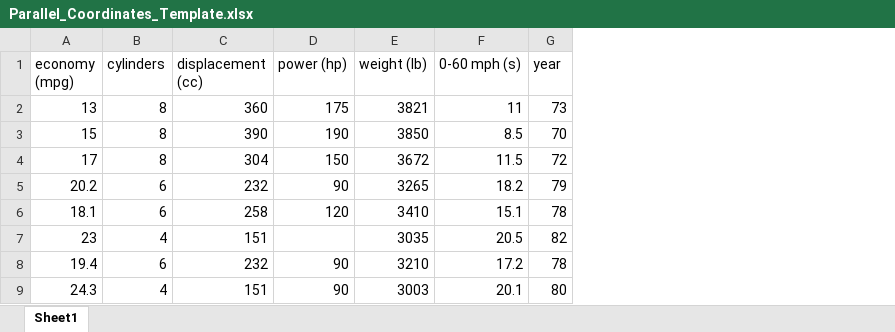
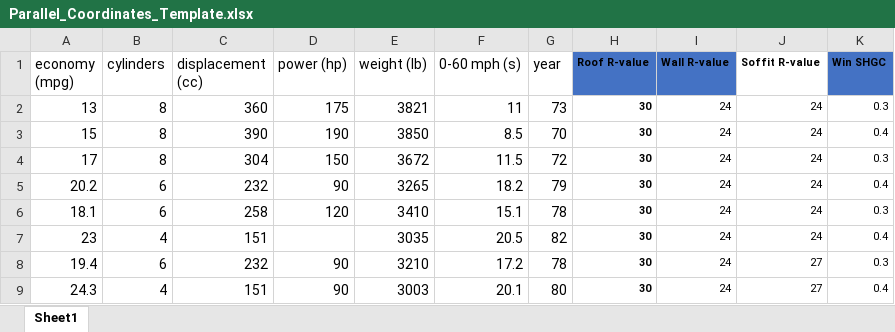
Before and after one commit to i-maarouf/parallel-coordinates, an Excel workbook: parallel-coordinates/public/Parallel_Coordinates_Template.xlsx, sheet Sheet1, drawn as a sheet; only a part is shown; values as stored, in another font and other column widths than the file's, no borders; table styles not drawn; the diff covers the shown part only; the diff names each change by its address in the sheet, - before the commit and + after, or states it on an @@ line.

Commit message:
Added real data plots and improved UI

```diff
--- a/parallel-coordinates/public/Parallel_Coordinates_Template.xlsx (sheet Sheet1)
+++ b/parallel-coordinates/public/Parallel_Coordinates_Template.xlsx (sheet Sheet1)
+column H (Roof R-value), rows 2-9: all 30
+column I (Wall R-value), rows 2-9: all 24
+column J (Soffit R-value), rows 2-9: 24 | 24 | 24 | 24 | 24 | 24 | 27 | 27
+column K (Win SHGC), rows 2-9: 0.3 | 0.4 | 0.3 | 0.4 | 0.3 | 0.4 | 0.3 | 0.4
```
Also changed, not shown: 170 added rows elsewhere in this sheet, 6 other files.
